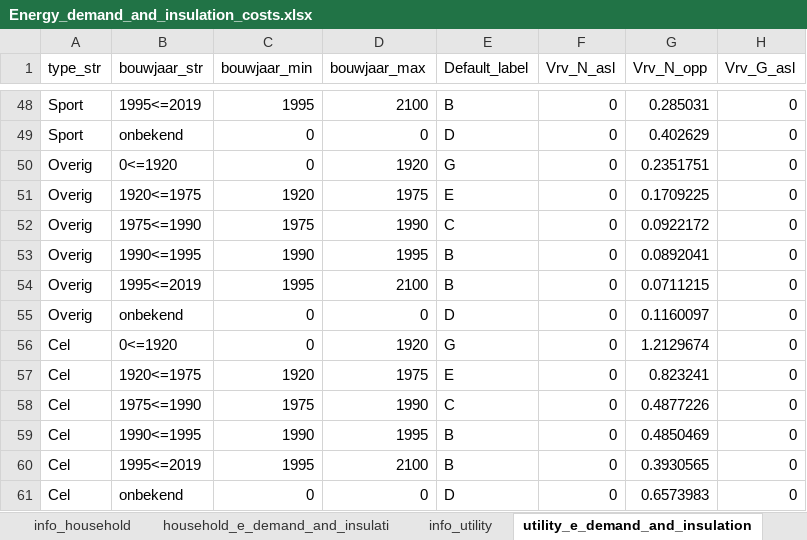
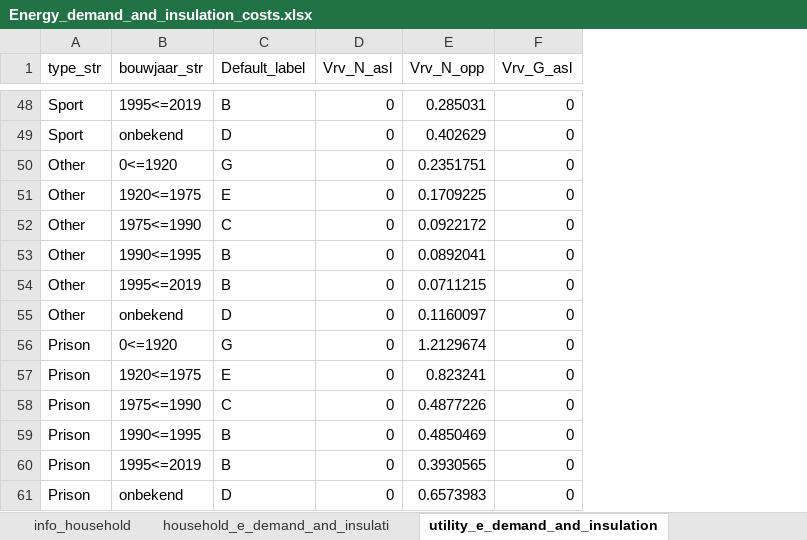
Before and after one commit to Zenmo/Brabant-buurt-serious-game, an Excel workbook: data/Energy_demand_and_insulation_costs.xlsx, sheet utility_e_demand_and_insulation, drawn as a sheet; only a part is shown, gaps mark what is left out; values as stored, in another font and other column widths than the file's, no borders; the diff covers the shown part only; the diff names each change by its address in the sheet, - before the commit and + after, or states it on an @@ line.

```diff
--- a/data/Energy_demand_and_insulation_costs.xlsx (sheet utility_e_demand_and_insulation)
+++ b/data/Energy_demand_and_insulation_costs.xlsx (sheet utility_e_demand_and_insulation)
-sheet tab: info_utility
-column C (bouwjaar_min), rows 48-61: 1995 | 0 | 0 | 1920 | 1975 | 1990 | 1995 | 0 | 0 | 1920 | 1975 | 1990 | 1995 | 0
-column D (bouwjaar_max), rows 48-61: 2100 | 0 | 1920 | 1975 | 1990 | 1995 | 2100 | 0 | 1920 | 1975 | 1990 | 1995 | 2100 | 0
-A50:A55 (type_str): Overig
+A50:A55 (type_str): Other
-A56:A61 (type_str): Cel
+A56:A61 (type_str): Prison
```
Also changed, not shown: 42 edited cells elsewhere in this sheet, sheet info_household, sheet household_e_demand_and_insulati.
